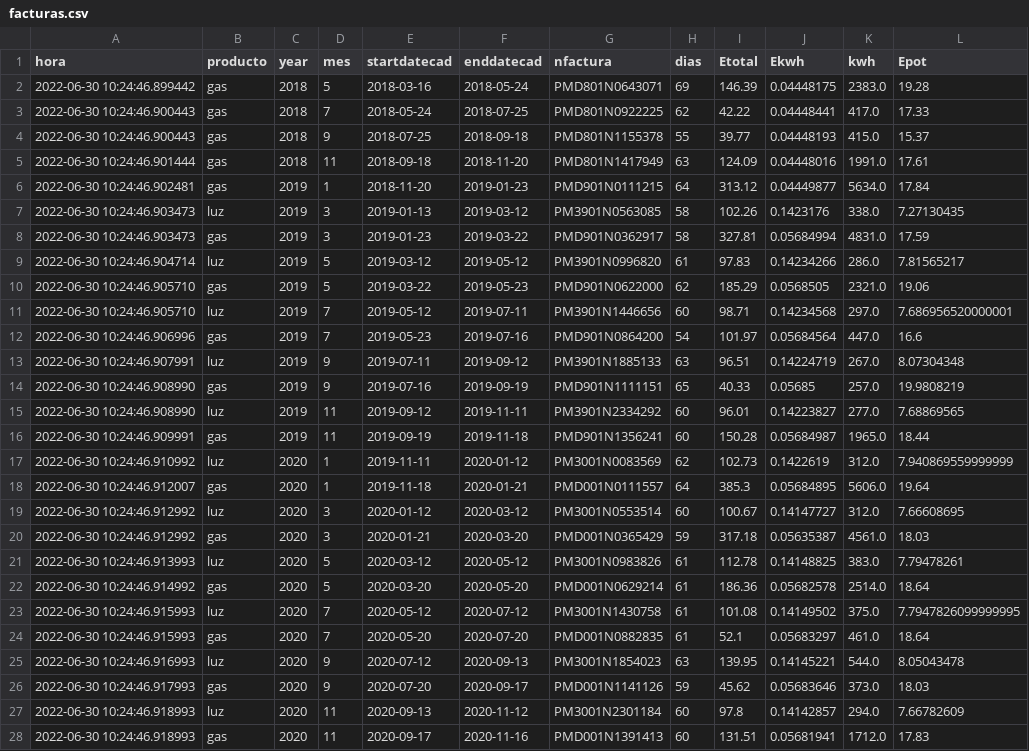
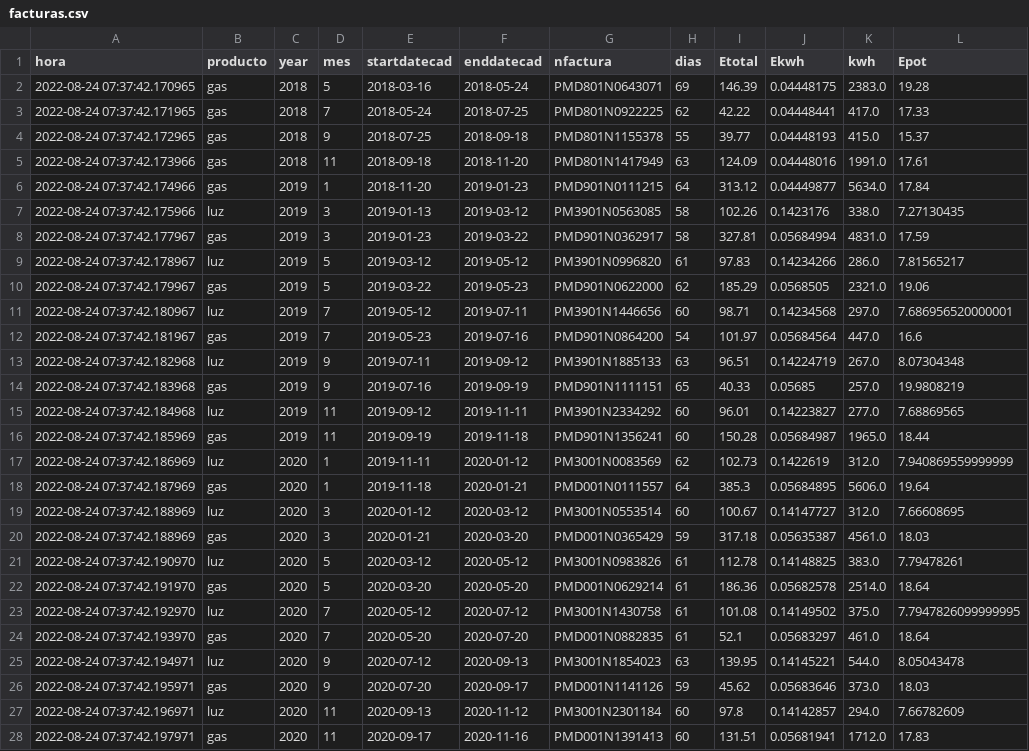
Before and after one commit to aiken88/CSV, a CSV file: facturas.csv, drawn as a sheet; only a part is shown; the diff covers the shown part only; the diff names each change by its address in the sheet, - before the commit and + after, or states it on an @@ line.

Commit message:
Actualizacion de datos 24/08/2022

```diff
--- a/facturas.csv
+++ b/facturas.csv
-A2 (hora): 2022-06-30 10:24:46.899442
+A2 (hora): 2022-08-24 07:37:42.170965
-A3 (hora): 2022-06-30 10:24:46.900443
+A3 (hora): 2022-08-24 07:37:42.171965
-A4 (hora): 2022-06-30 10:24:46.900443
+A4 (hora): 2022-08-24 07:37:42.172965
-A5 (hora): 2022-06-30 10:24:46.901444
+A5 (hora): 2022-08-24 07:37:42.173966
-A6 (hora): 2022-06-30 10:24:46.902481
+A6 (hora): 2022-08-24 07:37:42.174966
-A7 (hora): 2022-06-30 10:24:46.903473
+A7 (hora): 2022-08-24 07:37:42.175966
-A8 (hora): 2022-06-30 10:24:46.903473
+A8 (hora): 2022-08-24 07:37:42.177967
-A9 (hora): 2022-06-30 10:24:46.904714
+A9 (hora): 2022-08-24 07:37:42.178967
-A10 (hora): 2022-06-30 10:24:46.905710
+A10 (hora): 2022-08-24 07:37:42.179967
-A11 (hora): 2022-06-30 10:24:46.905710
+A11 (hora): 2022-08-24 07:37:42.180967
-A12 (hora): 2022-06-30 10:24:46.906996
+A12 (hora): 2022-08-24 07:37:42.181967
-A13 (hora): 2022-06-30 10:24:46.907991
+A13 (hora): 2022-08-24 07:37:42.182968
-A14 (hora): 2022-06-30 10:24:46.908990
+A14 (hora): 2022-08-24 07:37:42.183968
-A15 (hora): 2022-06-30 10:24:46.908990
+A15 (hora): 2022-08-24 07:37:42.184968
-A16 (hora): 2022-06-30 10:24:46.909991
+A16 (hora): 2022-08-24 07:37:42.185969
-A17 (hora): 2022-06-30 10:24:46.910992
+A17 (hora): 2022-08-24 07:37:42.186969
-A18 (hora): 2022-06-30 10:24:46.912007
+A18 (hora): 2022-08-24 07:37:42.187969
-A19:A20 (hora): 2022-06-30 10:24:46.912992
+A19:A20 (hora): 2022-08-24 07:37:42.188969
-A21 (hora): 2022-06-30 10:24:46.913993
+A21 (hora): 2022-08-24 07:37:42.190970
-A22 (hora): 2022-06-30 10:24:46.914992
+A22 (hora): 2022-08-24 07:37:42.191970
-A23 (hora): 2022-06-30 10:24:46.915993
+A23 (hora): 2022-08-24 07:37:42.192970
-A24 (hora): 2022-06-30 10:24:46.915993
+A24 (hora): 2022-08-24 07:37:42.193970
-A25 (hora): 2022-06-30 10:24:46.916993
+A25 (hora): 2022-08-24 07:37:42.194971
-A26 (hora): 2022-06-30 10:24:46.917993
+A26 (hora): 2022-08-24 07:37:42.195971
-A27 (hora): 2022-06-30 10:24:46.918993
+A27 (hora): 2022-08-24 07:37:42.196971
-A28 (hora): 2022-06-30 10:24:46.918993
+A28 (hora): 2022-08-24 07:37:42.197971
```
Also changed, not shown: 2 added rows and 27 edited cells elsewhere in this file.
